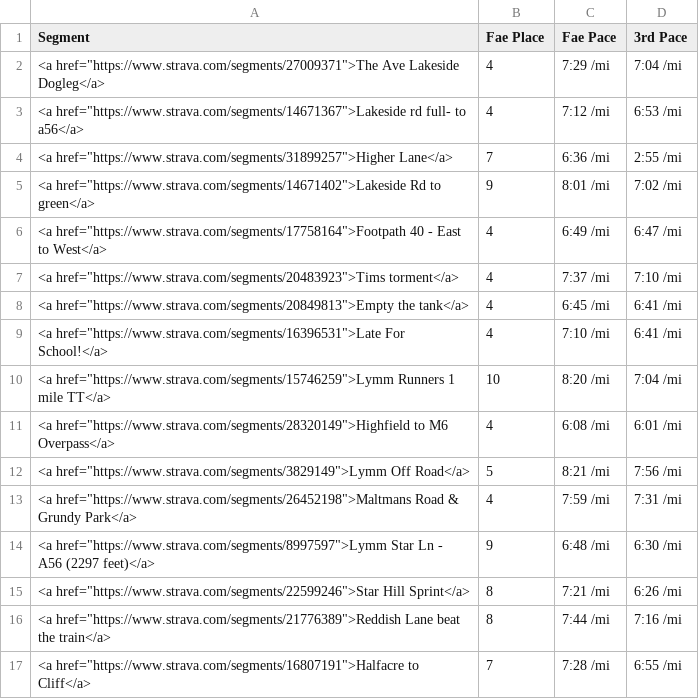
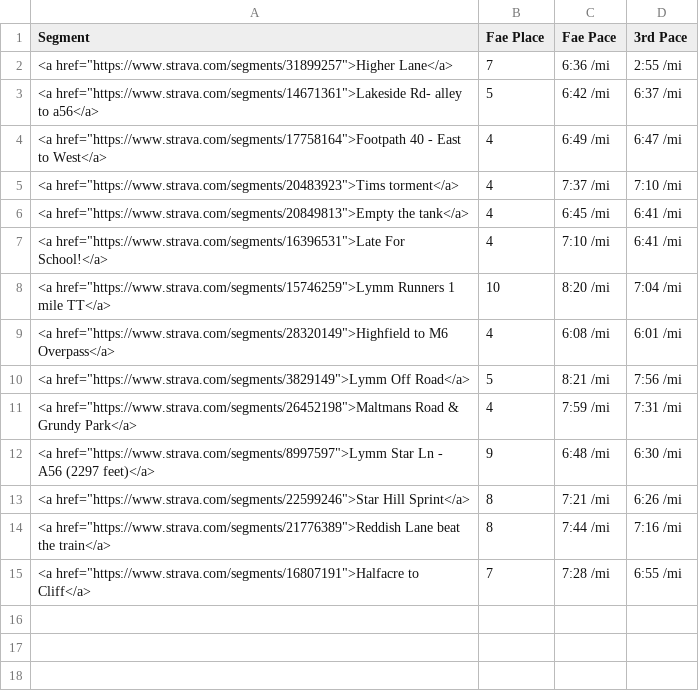
Before and after one commit to ThomKirwanEvans/ThomKirwanEvans.github.io, a CSV file: data/10_not_3.csv, drawn as a sheet; removed rows and columns are numbered as before the commit, all else as after; the diff names each change by its address in the sheet, - before the commit and + after, or states it on an @@ line.

```diff
--- a/data/10_not_3.csv
+++ b/data/10_not_3.csv
-row 2: <a href="https://www.strava.com/segments/27009371">The Ave Lakeside Dogleg</a> | 4 | 7:29 /mi | 7:04 /mi
-row 3: <a href="https://www.strava.com/segments/14671367">Lakeside rd full- to a56</a> | 4 | 7:12 /mi | 6:53 /mi
-row 5: <a href="https://www.strava.com/segments/14671402">Lakeside Rd to green</a> | 9 | 8:01 /mi | 7:02 /mi
+row 3: <a href="https://www.strava.com/segments/14671361">Lakeside Rd- alley to a56</a> | 5 | 6:42 /mi | 6:37 /mi
```
Also changed, not shown: data/timeseries.csv, 4 other files.
